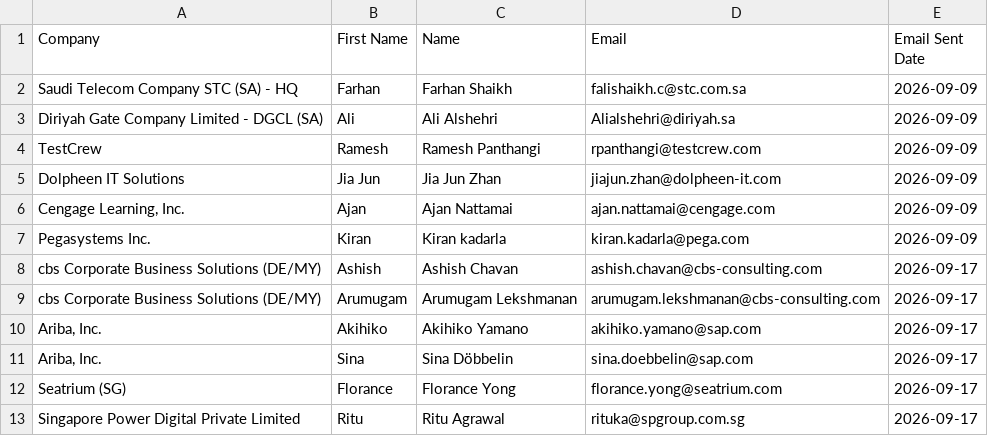
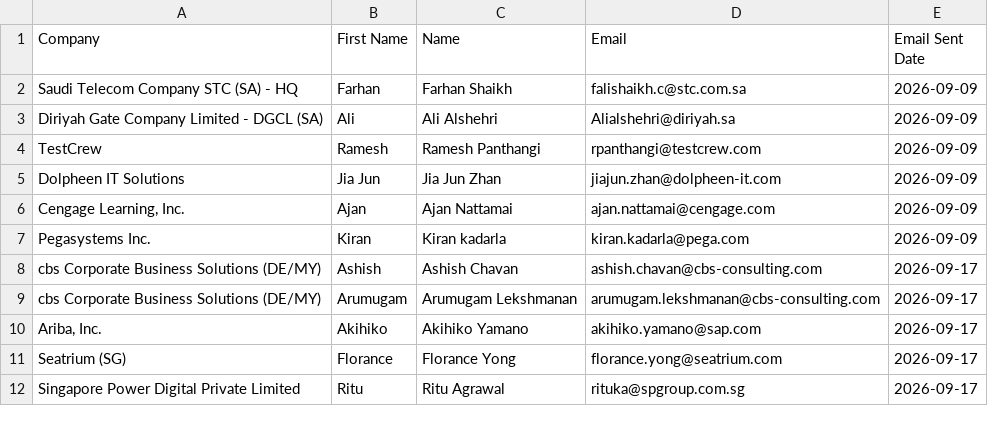
Before and after one commit to ADemers-tricentis/agent-score, a CSV file: docs/feedback/email automation/external-interest-one-email-followup.csv, drawn as a sheet; only a part is shown; the diff names each change by its address in the sheet, - before the commit and + after, or states it on an @@ line.

```diff
--- a/docs/feedback/email automation/external-interest-one-email-followup.csv
+++ b/docs/feedback/email automation/external-interest-one-email-followup.csv
-row 11: Ariba, Inc. | Sina | Sina Döbbelin | sina.doebbelin@sap.com | 2026-09-17
```
Also changed, not shown: 37 other files.
